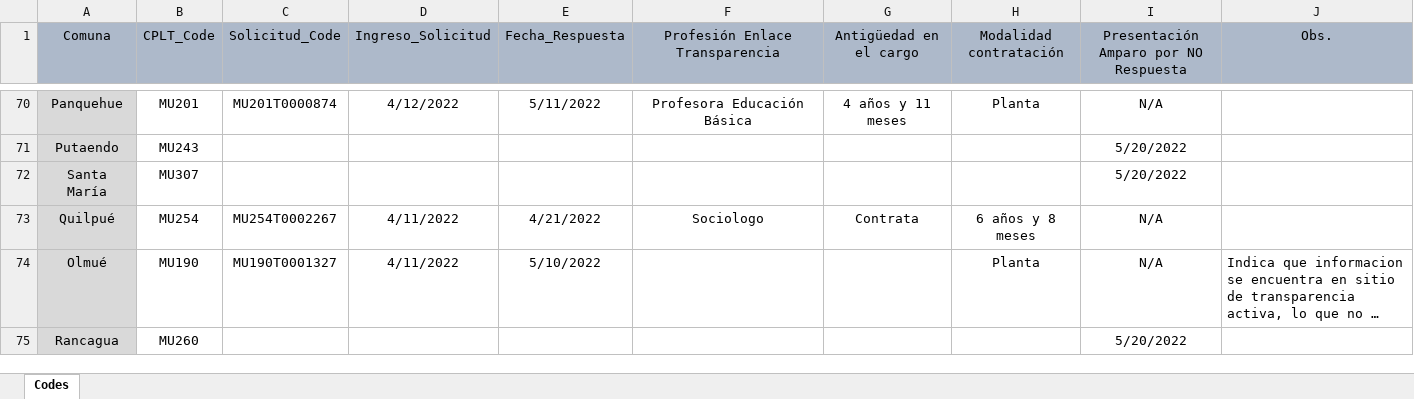
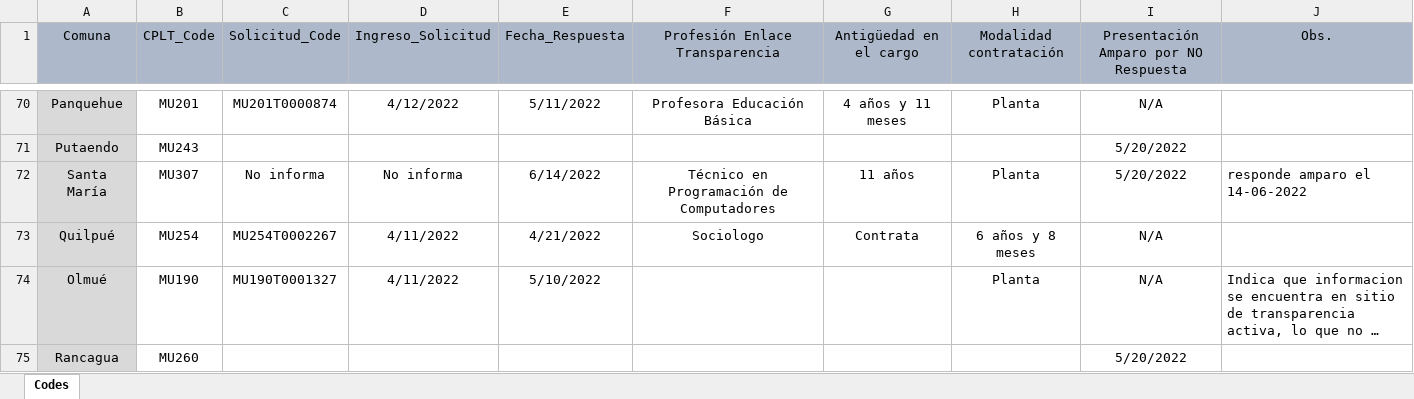
Before and after one commit to bgonzalezbustamante/local-gov-indicators, an Excel workbook: data/raw/CPLT/Request/DAI Municipios Enlace Transparencia.xlsx, sheet Codes, drawn as a sheet; only a part is shown, gaps mark what is left out; long unchanged cells end in …; values as stored, in another font and other column widths than the file's, no borders; the diff names each change by its address in the sheet, - before the commit and + after, or states it on an @@ line.

Commit message:
Update DAI Municipios Enlace Transparencia.xlsx

```diff
--- a/data/raw/CPLT/Request/DAI Municipios Enlace Transparencia.xlsx (sheet Codes)
+++ b/data/raw/CPLT/Request/DAI Municipios Enlace Transparencia.xlsx (sheet Codes)
-C72 (Solicitud_Code): (empty)
+C72 (Solicitud_Code): No informa
-D72 (Ingreso_Solicitud): (empty)
+D72 (Ingreso_Solicitud): No informa
-E72 (Fecha_Respuesta): (empty)
+E72 (Fecha_Respuesta): 6/14/2022
-F72 (Profesión Enlace Transparencia): (empty)
+F72 (Profesión Enlace Transparencia): Técnico en Programación de Computadores
-G72 (Antigüedad en el cargo): (empty)
+G72 (Antigüedad en el cargo): 11 años
-H72 (Modalidad contratación): (empty)
+H72 (Modalidad contratación): Planta
-J72 (Obs.): (empty)
+J72 (Obs.): responde amparo el 14-06-2022
```
